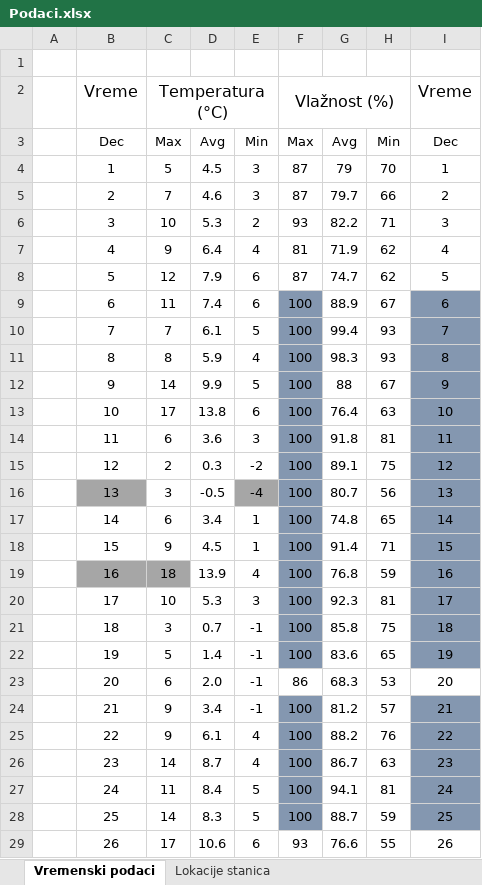
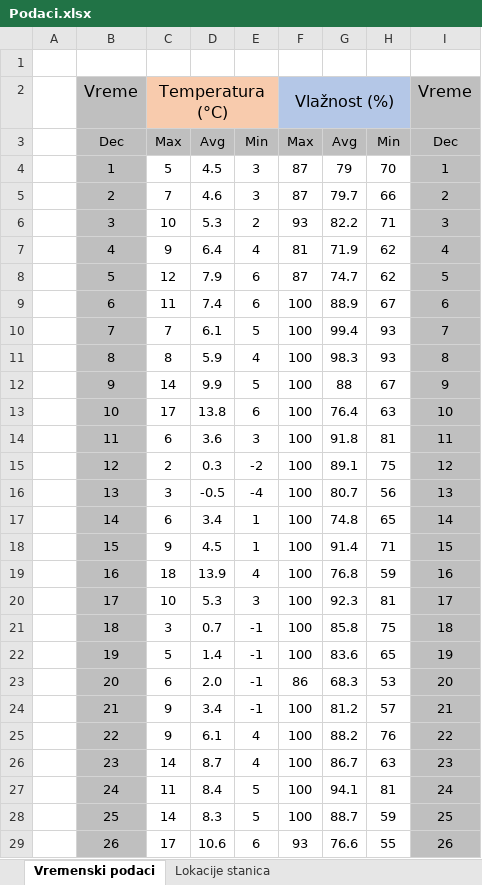
Before and after one commit to Smiljakk/GiMoTeVla, an Excel workbook: Podaci.xlsx, sheet Vremenski podaci, drawn as a sheet; only a part is shown; values as stored, in another font and other column widths than the file's, no borders; the diff covers the shown part only; the diff names each change by its address in the sheet, - before the commit and + after, or states it on an @@ line.

```diff
--- a/Podaci.xlsx (sheet Vremenski podaci)
+++ b/Podaci.xlsx (sheet Vremenski podaci)
-B2 fill: none
+B2 fill: #BFBFBF
-C2:E2 fill: none
+C2:E2 fill: #F8CBAD
-F2:H2 fill: none
+F2:H2 fill: #B4C7E7
-I2 fill: none
+I2 fill: #BFBFBF
-B3:I3 fill: none
+B3:I3 fill: #BFBFBF
-B4:B15 fill: none
+B4:B15 fill: #BFBFBF
-I4:I8 fill: none
+I4:I8 fill: #BFBFBF
-F9:F22 fill: #8497B0
+F9:F22 fill: none
-I9:I22 fill: #8497B0
+I9:I22 fill: #BFBFBF
-B16 fill: #A6A6A6
+B16 fill: #BFBFBF
-E16 fill: #A6A6A6
+E16 fill: none
-B17:B18 fill: none
+B17:B18 fill: #BFBFBF
-B19 fill: #A6A6A6
+B19 fill: #BFBFBF
-C19 fill: #A6A6A6
+C19 fill: none
-B20:B29 fill: none
+B20:B29 fill: #BFBFBF
-I23 fill: none
+I23 fill: #BFBFBF
-F24:F28 fill: #8497B0
+F24:F28 fill: none
-I24:I28 fill: #8497B0
+I24:I28 fill: #BFBFBF
-I29 fill: none
+I29 fill: #BFBFBF
```
Also changed, not shown: cell formats elsewhere in this sheet, 1 other file.
